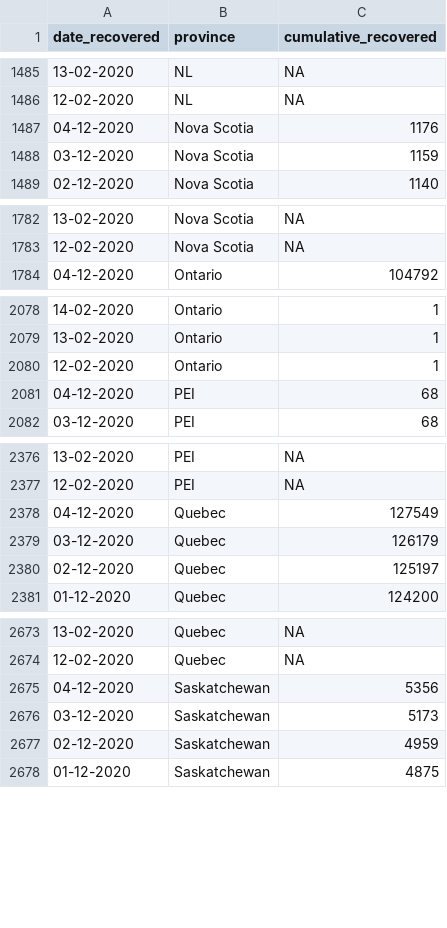
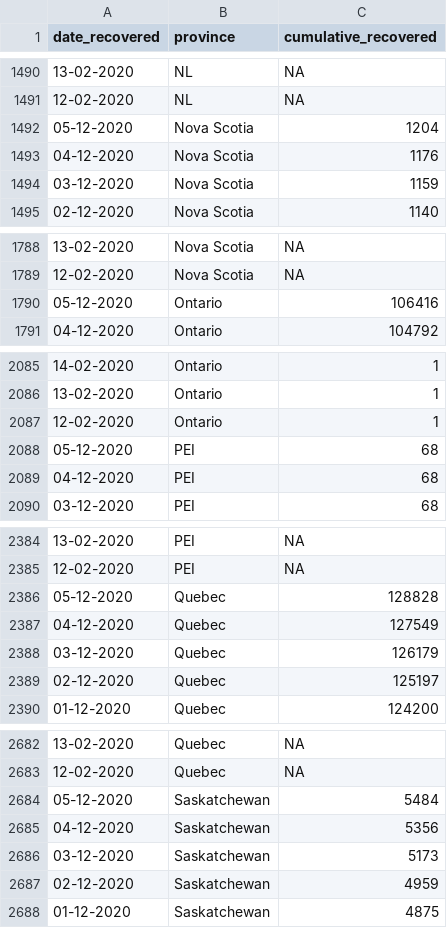
Before and after one commit to minnzc/Canada_COVID19, a CSV file: input_data/recovered_cumulative.csv, drawn as a sheet; only a part is shown, gaps mark what is left out; the diff covers the shown part only.

```diff
--- a/input_data/recovered_cumulative.csv
+++ b/input_data/recovered_cumulative.csv
@@ -1486,2 +1491,3 @@
 "12-02-2020","NL",NA
+"05-12-2020","Nova Scotia",1204
 "04-12-2020","Nova Scotia",1176
@@ -1783,2 +1789,3 @@
 "12-02-2020","Nova Scotia",NA
+"05-12-2020","Ontario",106416
 "04-12-2020","Ontario",104792
@@ -2080,2 +2087,3 @@
 "12-02-2020","Ontario",1
+"05-12-2020","PEI",68
 "04-12-2020","PEI",68
@@ -2377,2 +2385,3 @@
 "12-02-2020","PEI",NA
+"05-12-2020","Quebec",128828
 "04-12-2020","Quebec",127549
@@ -2674,2 +2683,3 @@
 "12-02-2020","Quebec",NA
+"05-12-2020","Saskatchewan",5484
 "04-12-2020","Saskatchewan",5356
```
Also changed, not shown: 9 added rows elsewhere in this file, input_data/covid_canada.csv, 4 other files.
